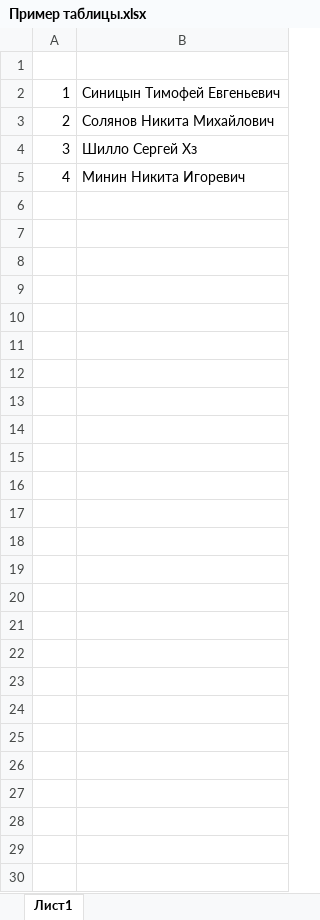
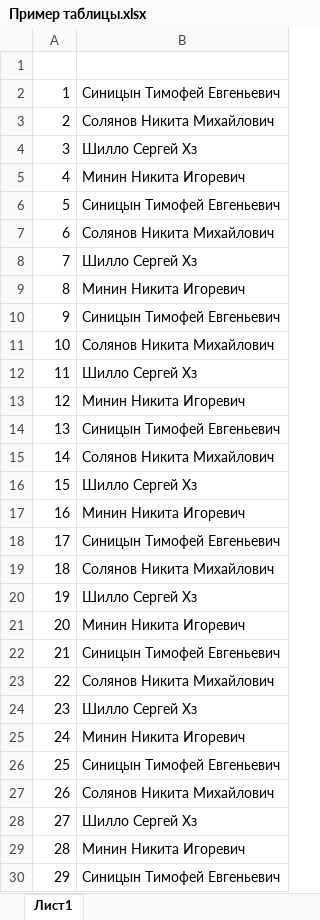
Before and after one commit to SirFerr/UniversityProject, an Excel workbook: src/main/resources/wordAndExcelTemplates/Пример таблицы.xlsx, sheet Лист1, drawn as a sheet; values as stored, in another font and other column widths than the file's, no borders; the diff names each change by its address in the sheet, - before the commit and + after, or states it on an @@ line.

```diff
--- a/src/main/resources/wordAndExcelTemplates/Пример таблицы.xlsx (sheet Лист1)
+++ b/src/main/resources/wordAndExcelTemplates/Пример таблицы.xlsx (sheet Лист1)
+row 6: 5 | Синицын Тимофей Евгеньевич
+row 7: 6 | Солянов Никита Михайлович
+row 8: 7 | Шилло Сергей Хз
+row 9: 8 | Минин Никита Игоревич
+row 10: 9 | Синицын Тимофей Евгеньевич
+row 11: 10 | Солянов Никита Михайлович
+row 12: 11 | Шилло Сергей Хз
+row 13: 12 | Минин Никита Игоревич
+row 14: 13 | Синицын Тимофей Евгеньевич
+row 15: 14 | Солянов Никита Михайлович
+row 16: 15 | Шилло Сергей Хз
+row 17: 16 | Минин Никита Игоревич
+row 18: 17 | Синицын Тимофей Евгеньевич
+row 19: 18 | Солянов Никита Михайлович
+row 20: 19 | Шилло Сергей Хз
+row 21: 20 | Минин Никита Игоревич
+row 22: 21 | Синицын Тимофей Евгеньевич
+row 23: 22 | Солянов Никита Михайлович
+row 24: 23 | Шилло Сергей Хз
+row 25: 24 | Минин Никита Игоревич
+row 26: 25 | Синицын Тимофей Евгеньевич
+row 27: 26 | Солянов Никита Михайлович
+row 28: 27 | Шилло Сергей Хз
+row 29: 28 | Минин Никита Игоревич
+row 30: 29 | Синицын Тимофей Евгеньевич
```
Also changed, not shown: 7 other files.
